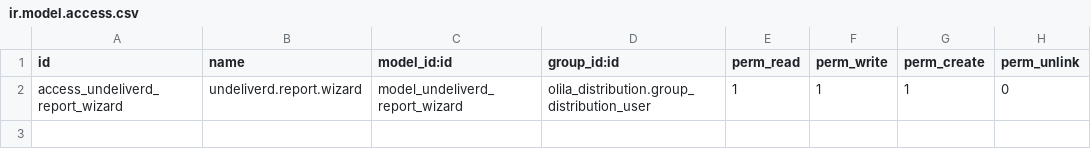
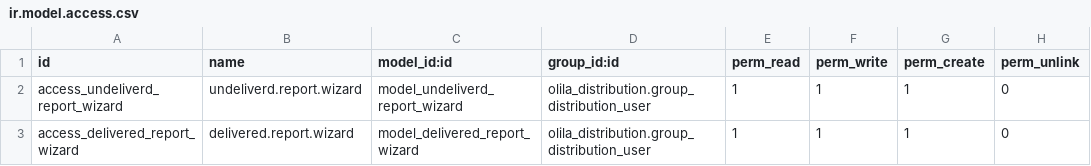
Before and after one commit to mhasan380/olila_prod, a CSV file: distribution_reports_olila/security/ir.model.access.csv, drawn as a sheet.

Commit message:
ADD: Delivery report Depot Wise and Product Wise

```diff
--- a/distribution_reports_olila/security/ir.model.access.csv
+++ b/distribution_reports_olila/security/ir.model.access.csv
@@ -2 +2,2 @@ id,name,model_id:id,group_id:id,perm_read,perm_write,perm_create,perm_unlink
 access_undeliverd_report_wizard,undeliverd.report.wizard,model_undeliverd_report_wizard,olila_distribution.group_distribution_user,1,1,1,0
+access_delivered_report_wizard,delivered.report.wizard,model_delivered_report_wizard,olila_distribution.group_distribution_user,1,1,1,0
```
Also changed, not shown: 6 other files.
